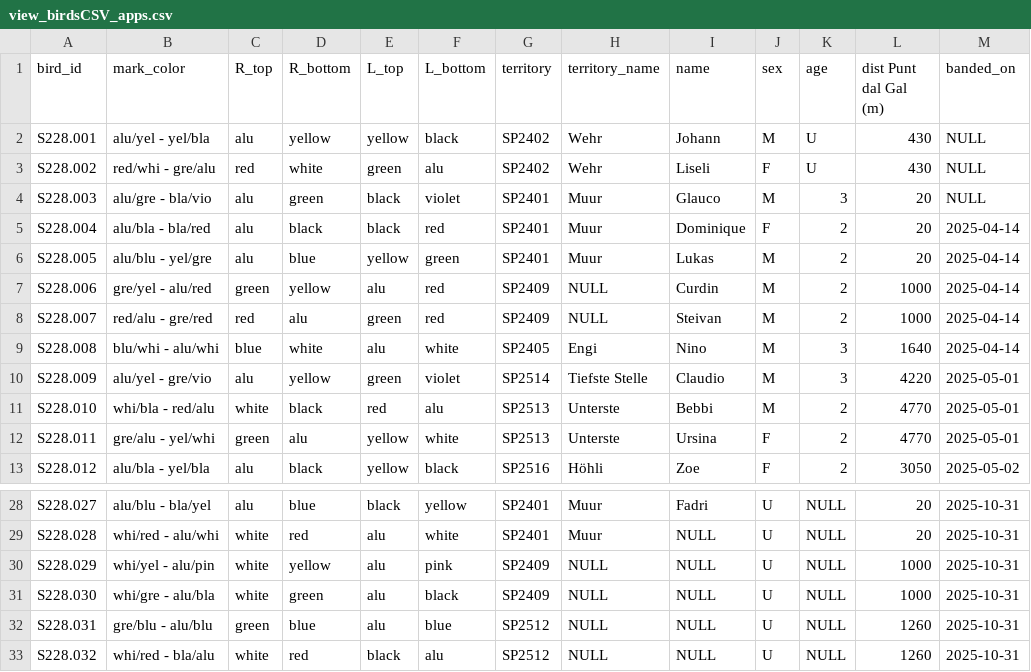
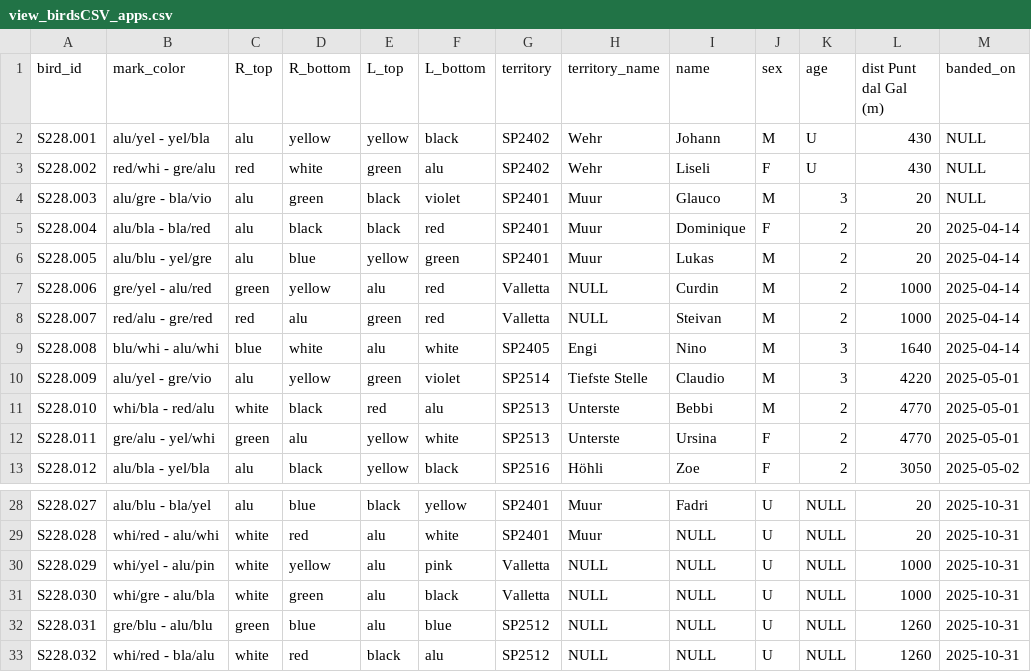
Before and after one commit to wdomi/dipper_finder, a CSV file: view_birdsCSV_apps.csv, drawn as a sheet; only a part is shown, gaps mark what is left out.

Commit message:
Update view_birdsCSV_apps.csv

```diff
--- a/view_birdsCSV_apps.csv
+++ b/view_birdsCSV_apps.csv
@@ -6,4 +6,4 @@
 "S228.005","alu/blu - yel/gre","alu","blue","yellow","green","SP2401","Muur","Lukas","M","2","20","2025-04-14"
-"S228.006","gre/yel - alu/red","green","yellow","alu","red","SP2409",NULL,"Curdin","M","2","1000","2025-04-14"
-"S228.007","red/alu - gre/red","red","alu","green","red","SP2409",NULL,"Steivan","M","2","1000","2025-04-14"
+"S228.006","gre/yel - alu/red","green","yellow","alu","red","Valletta",NULL,"Curdin","M","2","1000","2025-04-14"
+"S228.007","red/alu - gre/red","red","alu","green","red","Valletta",NULL,"Steivan","M","2","1000","2025-04-14"
 "S228.008","blu/whi - alu/whi","blue","white","alu","white","SP2405","Engi","Nino","M","3","1640","2025-04-14"
@@ -29,4 +29,4 @@
 "S228.028","whi/red - alu/whi","white","red","alu","white","SP2401","Muur",NULL,"U",NULL,"20","2025-10-31"
-"S228.029","whi/yel - alu/pin","white","yellow","alu","pink","SP2409",NULL,NULL,"U",NULL,"1000","2025-10-31"
-"S228.030","whi/gre - alu/bla","white","green","alu","black","SP2409",NULL,NULL,"U",NULL,"1000","2025-10-31"
+"S228.029","whi/yel - alu/pin","white","yellow","alu","pink","Valletta",NULL,NULL,"U",NULL,"1000","2025-10-31"
+"S228.030","whi/gre - alu/bla","white","green","alu","black","Valletta",NULL,NULL,"U",NULL,"1000","2025-10-31"
 "S228.031","gre/blu - alu/blu","green","blue","alu","blue","SP2512",NULL,NULL,"U",NULL,"1260","2025-10-31"
```
